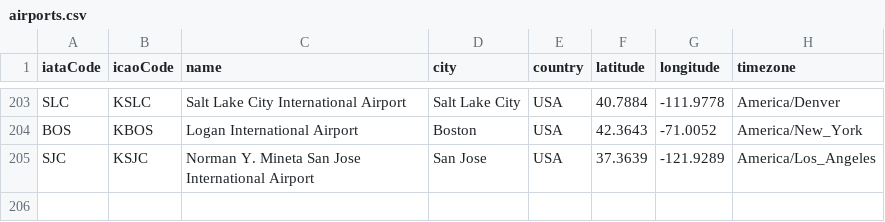
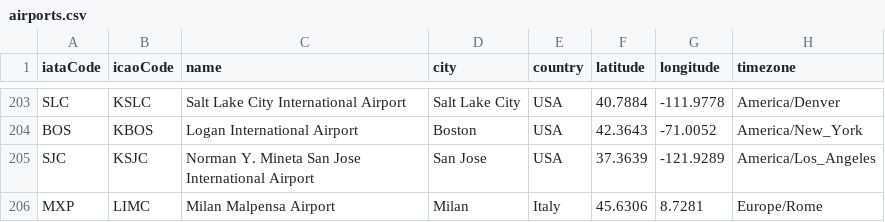
Before and after one commit to sncz1007/dummyflights, a CSV file: server/data/airports.csv, drawn as a sheet; only a part is shown, gaps mark what is left out.

```diff
--- a/server/data/airports.csv
+++ b/server/data/airports.csv
@@ -205 +205,2 @@ BOS,KBOS,Logan International Airport,Boston,USA,42.3643,-71.0052,America/New_Yor
 SJC,KSJC,Norman Y. Mineta San Jose International Airport,San Jose,USA,37.3639,-121.9289,America/Los_Angeles
+MXP,LIMC,Milan Malpensa Airport,Milan,Italy,45.6306,8.7281,Europe/Rome
```
Also changed, not shown: 2 other files.
